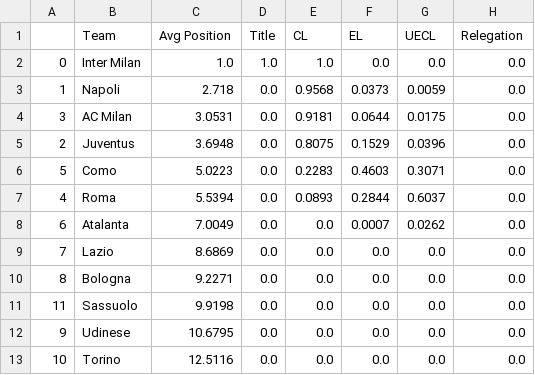
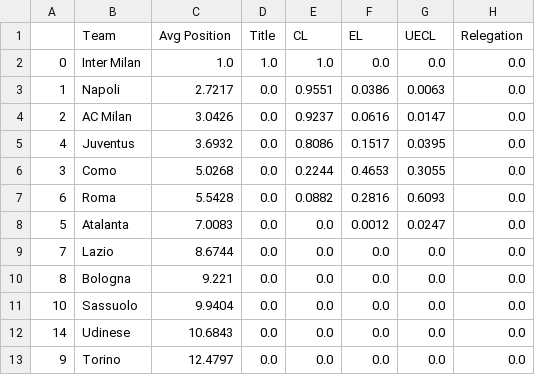
Before and after one commit to matecsapo/Football-Honk, a CSV file: source/honk/projections/ITA-Serie A/ITA-Serie A_monte-carlo-simulation/monte-carlo-results.csv, drawn as a sheet; only a part is shown; the diff covers the shown part only.

```diff
--- a/source/honk/projections/ITA-Serie A/ITA-Serie A_monte-carlo-simulation/monte-carlo-results.csv
+++ b/source/honk/projections/ITA-Serie A/ITA-Serie A_monte-carlo-simulation/monte-carlo-results.csv
@@ -2,12 +2,12 @@
 0,Inter Milan,1.0,1.0,1.0,0.0,0.0,0.0
-1,Napoli,2.718,0.0,0.9568,0.0373,0.0059,0.0
-3,AC Milan,3.0531,0.0,0.9181,0.0644,0.0175,0.0
-2,Juventus,3.6948,0.0,0.8075,0.1529,0.0396,0.0
-5,Como,5.0223,0.0,0.2283,0.4603,0.3071,0.0
-4,Roma,5.5394,0.0,0.0893,0.2844,0.6037,0.0
-6,Atalanta,7.0049,0.0,0.0,0.0007,0.0262,0.0
-7,Lazio,8.6869,0.0,0.0,0.0,0.0,0.0
-8,Bologna,9.2271,0.0,0.0,0.0,0.0,0.0
-11,Sassuolo,9.9198,0.0,0.0,0.0,0.0,0.0
-9,Udinese,10.6795,0.0,0.0,0.0,0.0,0.0
-10,Torino,12.5116,0.0,0.0,0.0,0.0,0.0
+1,Napoli,2.7217,0.0,0.9551,0.0386,0.0063,0.0
+2,AC Milan,3.0426,0.0,0.9237,0.0616,0.0147,0.0
+4,Juventus,3.6932,0.0,0.8086,0.1517,0.0395,0.0
+3,Como,5.0268,0.0,0.2244,0.4653,0.3055,0.0
+6,Roma,5.5428,0.0,0.0882,0.2816,0.6093,0.0
+5,Atalanta,7.0083,0.0,0.0,0.0012,0.0247,0.0
+7,Lazio,8.6744,0.0,0.0,0.0,0.0,0.0
+8,Bologna,9.221,0.0,0.0,0.0,0.0,0.0
+10,Sassuolo,9.9404,0.0,0.0,0.0,0.0,0.0
+14,Udinese,10.6843,0.0,0.0,0.0,0.0,0.0
+9,Torino,12.4797,0.0,0.0,0.0,0.0,0.0
```
Also changed, not shown: 1 added row, 1 removed row and 14 edited cells elsewhere in this file, source/honk/projections/ENG-Premier League/ENG-Premier League_monte-carlo-simulation/example_simulation.csv, source/honk/projections/ENG-Premier League/ENG-Premier League_monte-carlo-simulation/monte-carlo-results.csv, 13 other files.
